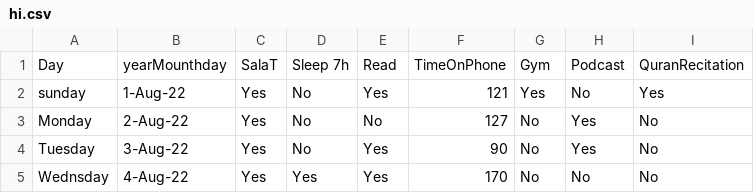
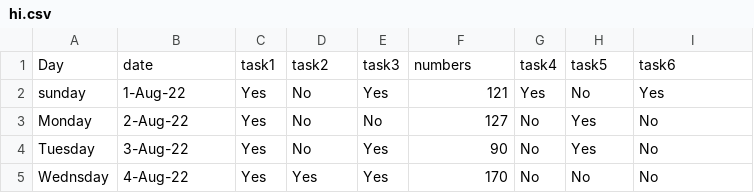
Before and after one commit to medmks/TrackApp, a CSV file: public/hi.csv, drawn as a sheet; only a part is shown; removed rows and columns are numbered as before the commit, all else as after; the diff names each change by its address in the sheet, - before the commit and + after, or states it on an @@ line.

```diff
--- a/public/hi.csv
+++ b/public/hi.csv
-row 1: Day | yearMounthday | SalaT | Sleep 7h | Read | TimeOnPhone | Gym | Podcast | QuranRecitation
+row 1: Day | date | task1 | task2 | task3 | numbers | task4 | task5 | task6
```
Also changed, not shown: 19 other files.
